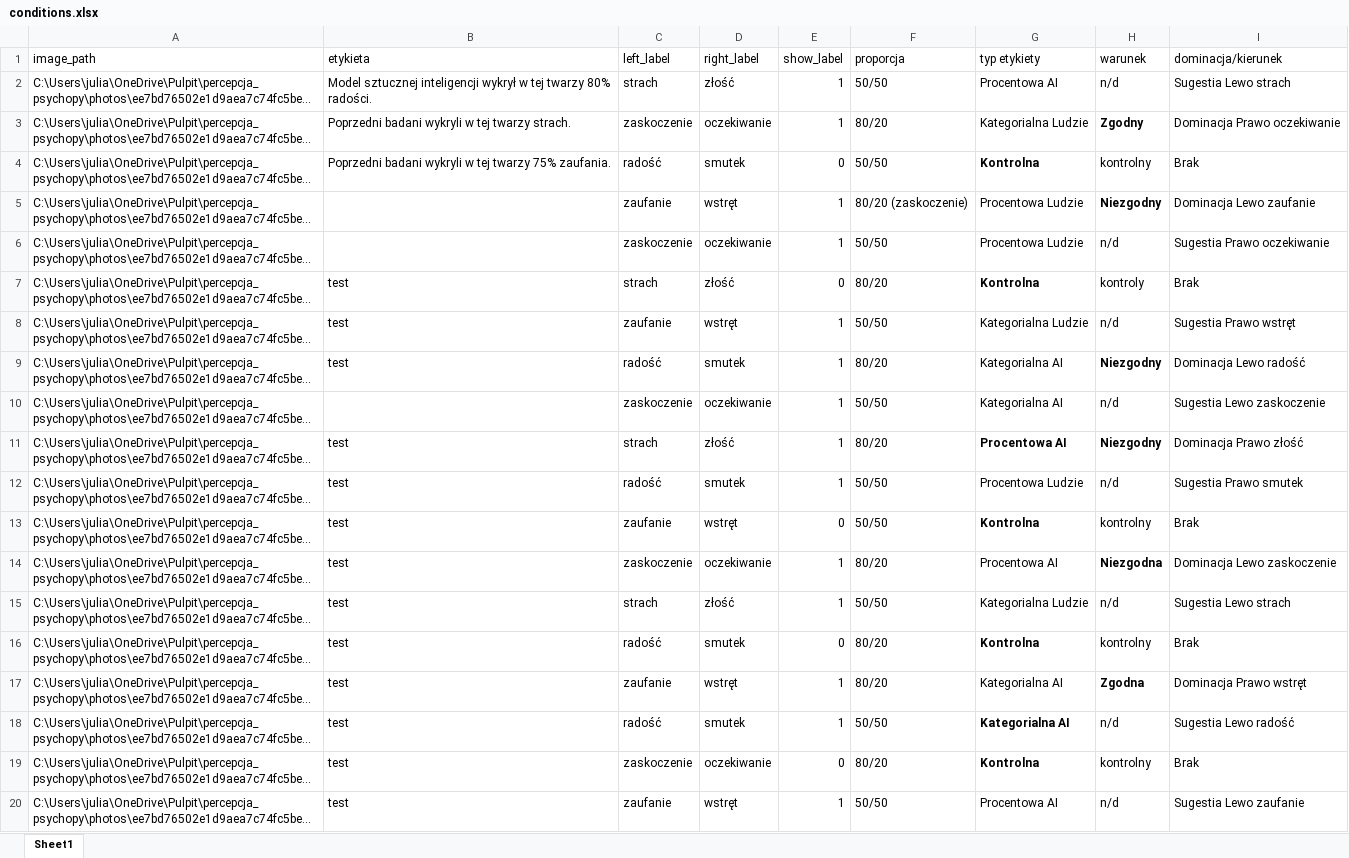
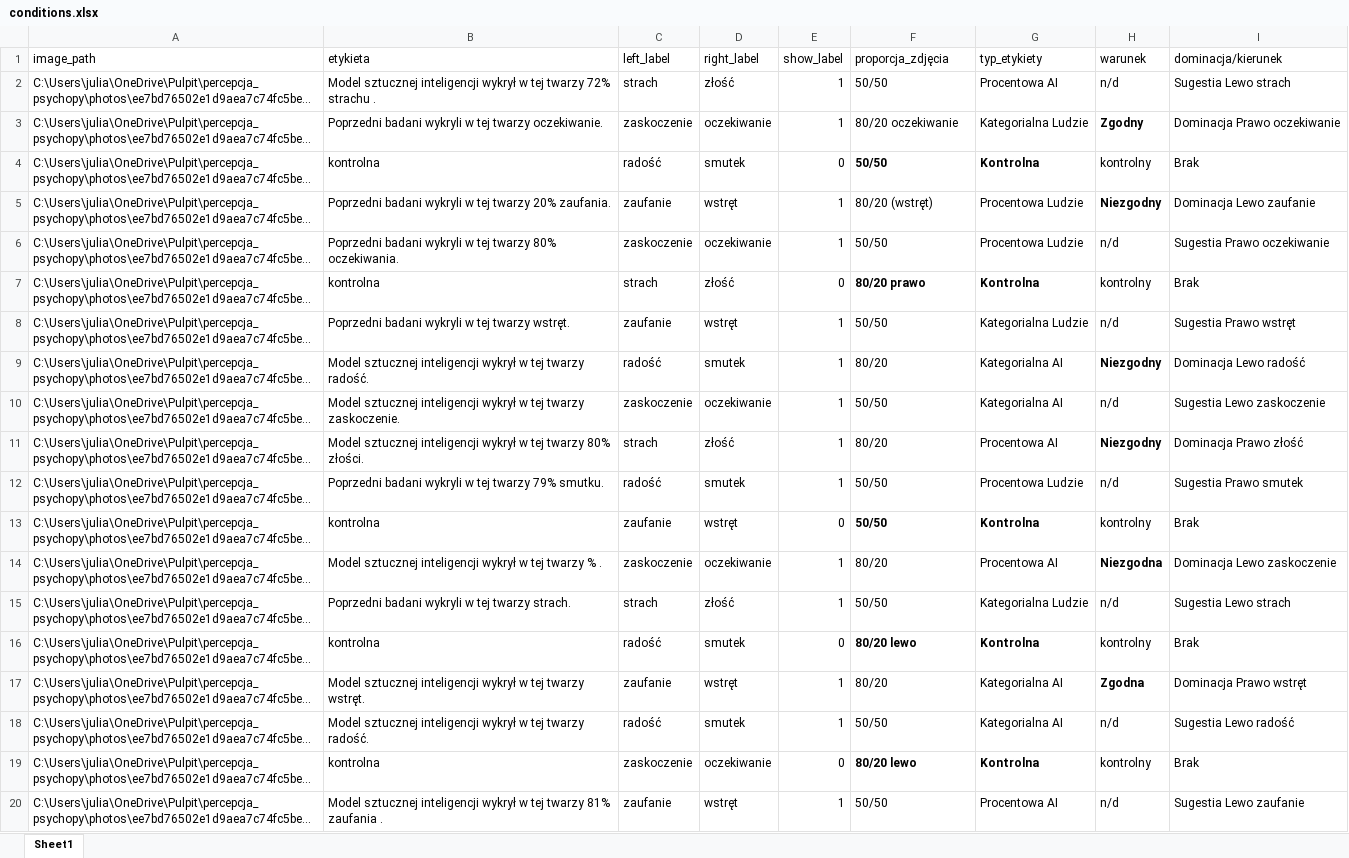
Before and after one commit to justjules06/percepcja_backup, an Excel workbook: conditions.xlsx, sheet Sheet1, drawn as a sheet; only a part is shown; long unchanged cells end in …; values as stored, in another font and other column widths than the file's, no borders; the diff covers the shown part only; the diff names each change by its address in the sheet, - before the commit and + after, or states it on an @@ line.

Commit message:
tabeli ciag dalszy

```diff
--- a/conditions.xlsx (sheet Sheet1)
+++ b/conditions.xlsx (sheet Sheet1)
-F1: proporcja
+F1: proporcja_zdjęcia
-G1: typ etykiety
+G1: typ_etykiety
-B2 (etykieta): …tej twarzy 80% radości.
+B2 (etykieta): …tej twarzy 72% strachu .
-B3 (etykieta): …tej twarzy strach.
+B3 (etykieta): …tej twarzy oczekiwanie.
-F3 (proporcja_zdjęcia): 80/20
+F3 (proporcja_zdjęcia): 80/20 oczekiwanie
-B4 (etykieta): Poprzedni badani wykryli w tej twarzy 75% zaufania.
+B4 (etykieta): kontrolna
-F4 bold: off
+F4 bold: on
-B5 (etykieta): (empty)
+B5 (etykieta): Poprzedni badani wykryli w tej twarzy 20% zaufania.
-F5 (proporcja_zdjęcia): 80/20 (zaskoczenie)
+F5 (proporcja_zdjęcia): 80/20 (wstręt)
-B6 (etykieta): (empty)
+B6 (etykieta): Poprzedni badani wykryli w tej twarzy 80% oczekiwania.
-B7 (etykieta): test
+B7 (etykieta): kontrolna
-F7 (proporcja_zdjęcia): 80/20
+F7 (proporcja_zdjęcia): 80/20 prawo
-F7 bold: off
+F7 bold: on
-H7 (warunek): kontroly
+H7 (warunek): kontrolny
-B8 (etykieta): test
+B8 (etykieta): Poprzedni badani wykryli w tej twarzy wstręt.
-B9 (etykieta): test
+B9 (etykieta): Model sztucznej inteligencji wykrył w tej twarzy radość.
-B10 (etykieta): (empty)
+B10 (etykieta): Model sztucznej inteligencji wykrył w tej twarzy zaskoczenie.
-B11 (etykieta): test
+B11 (etykieta): Model sztucznej inteligencji wykrył w tej twarzy 80% złości.
-G11 bold: on
+G11 bold: off
-B12 (etykieta): test
+B12 (etykieta): Poprzedni badani wykryli w tej twarzy 79% smutku.
-B13 (etykieta): test
+B13 (etykieta): kontrolna
-F13 bold: off
+F13 bold: on
-B14 (etykieta): test
+B14 (etykieta): Model sztucznej inteligencji wykrył w tej twarzy % .
-B15 (etykieta): test
+B15 (etykieta): Poprzedni badani wykryli w tej twarzy strach.
-B16 (etykieta): test
+B16 (etykieta): kontrolna
-F16 (proporcja_zdjęcia): 80/20
+F16 (proporcja_zdjęcia): 80/20 lewo
-F16 bold: off
+F16 bold: on
-B17 (etykieta): test
+B17 (etykieta): Model sztucznej inteligencji wykrył w tej twarzy wstręt.
-B18 (etykieta): test
+B18 (etykieta): Model sztucznej inteligencji wykrył w tej twarzy radość.
-G18 bold: on
+G18 bold: off
-B19 (etykieta): test
+B19 (etykieta): kontrolna
-F19 (proporcja_zdjęcia): 80/20
+F19 (proporcja_zdjęcia): 80/20 lewo
-F19 bold: off
+F19 bold: on
-B20 (etykieta): test
+B20 (etykieta): Model sztucznej inteligencji wykrył w tej twarzy 81% zaufania .
```
Also changed, not shown: 15 edited cells and cell formats elsewhere in this sheet.
